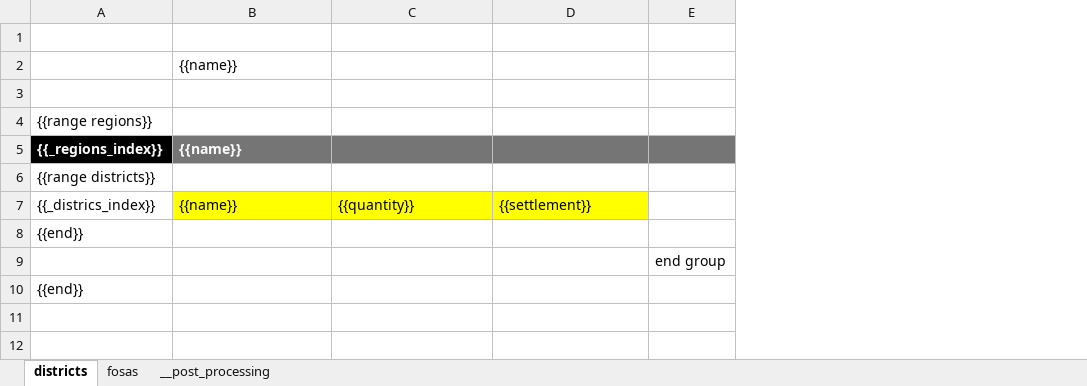
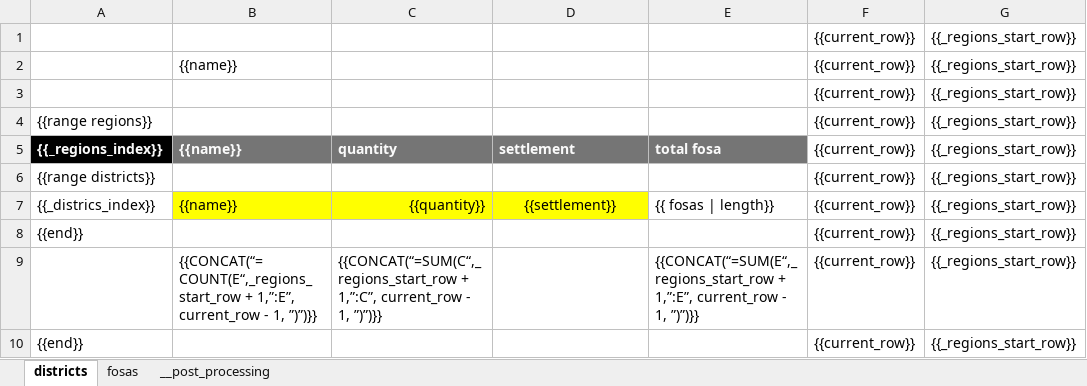
Before and after one commit to mestachs/xlsxt, an Excel workbook: demo.xlsx, sheet districts, drawn as a sheet; values as stored, in another font and other column widths than the file's, no borders; charts and pictures not drawn; removed rows and columns are numbered as before the commit, all else as after; the diff names each change by its address in the sheet, - before the commit and + after, or states it on an @@ line.

```diff
--- a/demo.xlsx (sheet districts)
+++ b/demo.xlsx (sheet districts)
-column E, row 9: end group
+column E, rows 5-9: total fosa |  | {{ fosas | length}} |  | {{CONCAT(“=SUM(E“,_regions_start_row + 1,”:E”, current_row - 1, ”)”)}}
+column F, rows 1-10: all {{current_row}}
+column G, rows 1-10: all {{_regions_start_row}}
-row 1: (empty)
+row 1:  |  |  |  |  | {{current_row}} | {{_regions_start_row}}
-row 3: (empty)
+row 3:  |  |  |  |  | {{current_row}} | {{_regions_start_row}}
-C5: (empty)
+C5: quantity
-D5: (empty)
+D5: settlement
-C7 alignment: left
+C7 alignment: right
-D7 alignment: left
+D7 alignment: center
-B9: (empty)
+B9: {{CONCAT(“=COUNT(E“,_regions_start_row + 1,”:E”, current_row - 1, ”)”)}}
-C9: (empty)
+C9: {{CONCAT(“=SUM(C“,_regions_start_row + 1,”:C”, current_row - 1, ”)”)}}
```
Also changed, not shown: sheet __post_processing, sheet fosas, charts or pictures, output.xlsx, 4 other files.
